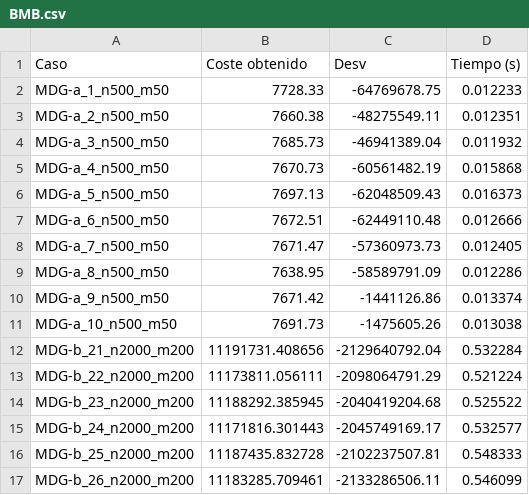
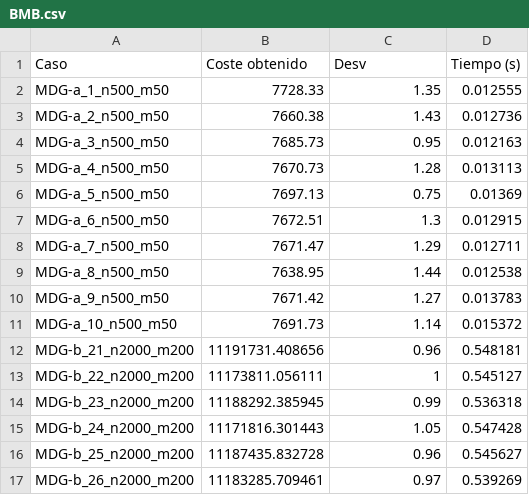
Before and after one commit to dcabezas98/MH, a CSV file: P3/results/tablas/BMB.csv, drawn as a sheet; only a part is shown; the diff covers the shown part only.

```diff
--- a/P3/results/tablas/BMB.csv
+++ b/P3/results/tablas/BMB.csv
@@ -1,17 +1,17 @@
 Caso,Coste obtenido,Desv,Tiempo (s)
-MDG-a_1_n500_m50,7728.33,-64769678.75,0.012233
-MDG-a_2_n500_m50,7660.38,-48275549.11,0.012351
-MDG-a_3_n500_m50,7685.73,-46941389.04,0.011932
-MDG-a_4_n500_m50,7670.73,-60561482.19,0.015868
-MDG-a_5_n500_m50,7697.13,-62048509.43,0.016373
-MDG-a_6_n500_m50,7672.51,-62449110.48,0.012666
-MDG-a_7_n500_m50,7671.47,-57360973.73,0.012405
-MDG-a_8_n500_m50,7638.95,-58589791.09,0.012286
-MDG-a_9_n500_m50,7671.42,-1441126.86,0.013374
-MDG-a_10_n500_m50,7691.73,-1475605.26,0.013038
-MDG-b_21_n2000_m200,11191731.408656,-2129640792.04,0.532284
-MDG-b_22_n2000_m200,11173811.056111,-2098064791.29,0.521224
-MDG-b_23_n2000_m200,11188292.385945,-2040419204.68,0.525522
-MDG-b_24_n2000_m200,11171816.301443,-2045749169.17,0.532577
-MDG-b_25_n2000_m200,11187435.832728,-2102237507.81,0.548333
-MDG-b_26_n2000_m200,11183285.709461,-2133286506.11,0.546099
+MDG-a_1_n500_m50,7728.33,1.35,0.012555
+MDG-a_2_n500_m50,7660.38,1.43,0.012736
+MDG-a_3_n500_m50,7685.73,0.95,0.012163
+MDG-a_4_n500_m50,7670.73,1.28,0.013113
+MDG-a_5_n500_m50,7697.13,0.75,0.01369
+MDG-a_6_n500_m50,7672.51,1.3,0.012915
+MDG-a_7_n500_m50,7671.47,1.29,0.012711
+MDG-a_8_n500_m50,7638.95,1.44,0.012538
+MDG-a_9_n500_m50,7671.42,1.27,0.013783
+MDG-a_10_n500_m50,7691.73,1.14,0.015372
+MDG-b_21_n2000_m200,11191731.408656,0.96,0.548181
+MDG-b_22_n2000_m200,11173811.056111,1,0.545127
+MDG-b_23_n2000_m200,11188292.385945,0.99,0.536318
+MDG-b_24_n2000_m200,11171816.301443,1.05,0.547428
+MDG-b_25_n2000_m200,11187435.832728,0.96,0.545627
+MDG-b_26_n2000_m200,11183285.709461,0.97,0.539269
```
Also changed, not shown: 28 edited cells elsewhere in this file, P3/results/ILS-ES-proporcional.csv, P3/results/tablas/ES-proporcional.csv, 29 other files.
